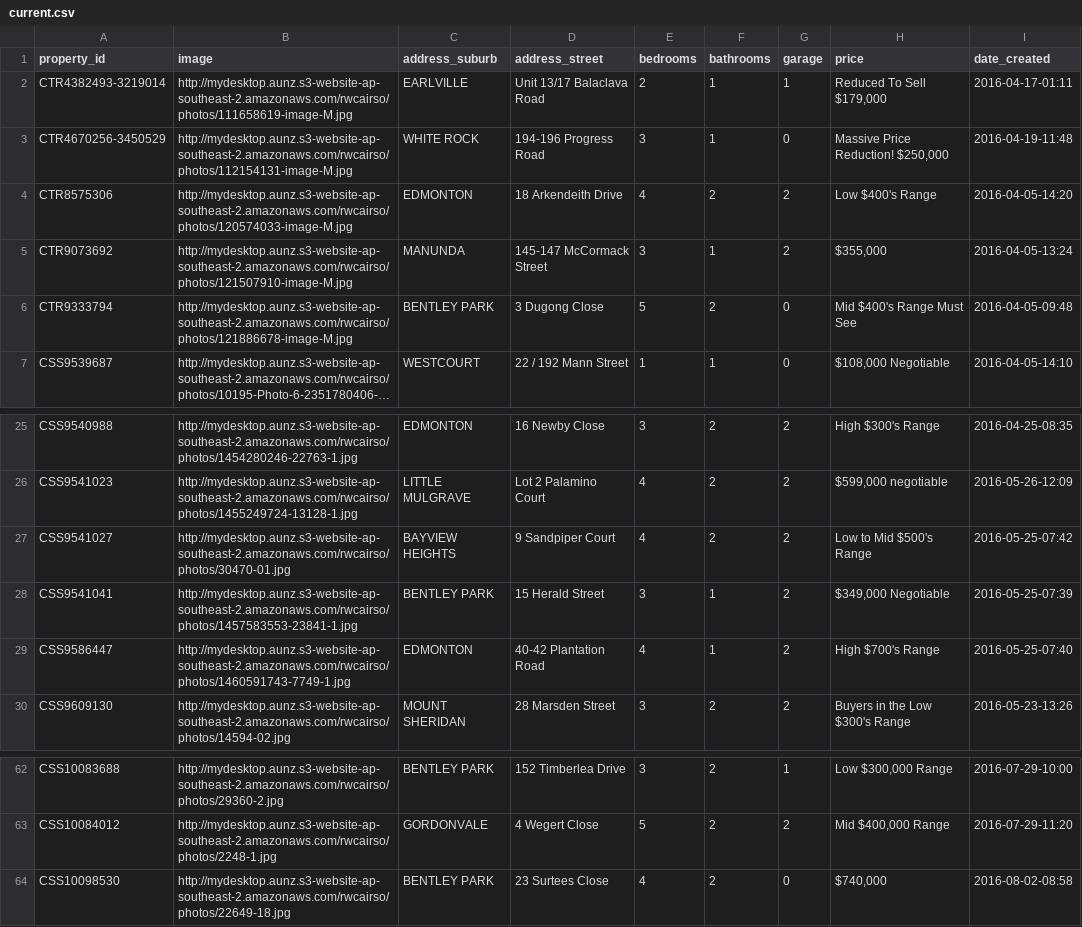
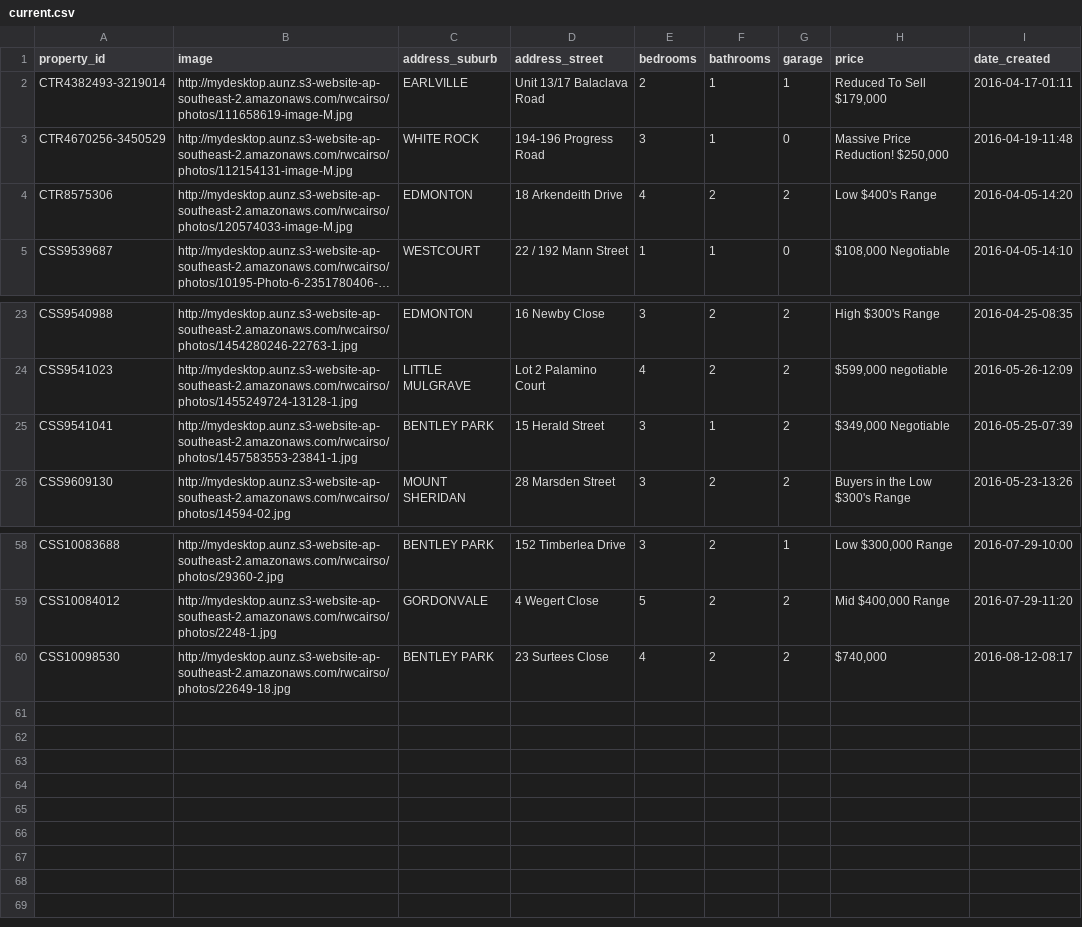
Before and after one commit to callumflack/therese-plath-realestate, a CSV file: _data/current.csv, drawn as a sheet; only a part is shown, gaps mark what is left out; long unchanged cells end in …; removed rows and columns are numbered as before the commit, all else as after; the diff names each change by its address in the sheet, - before the commit and + after, or states it on an @@ line.

```diff
--- a/_data/current.csv
+++ b/_data/current.csv
-row 5: CTR9073692 | http://mydesktop.aunz.s3-website-ap-southeast-2.amazonaws.com/rwcairso/photos/121507910-image-M.jpg | MANUNDA | 145-147 McCormack Street | 3 | 1 | 2 | $355,000 | 2016-04-05-13:24
-row 6: CTR9333794 | http://mydesktop.aunz.s3-website-ap-southeast-2.amazonaws.com/rwcairso/photos/121886678-image-M.jpg | BENTLEY PARK | 3 Dugong Close | 5 | 2 | 0 | Mid $400's Range Must See | 2016-04-05-09:48
-row 27: CSS9541027 | http://mydesktop.aunz.s3-website-ap-southeast-2.amazonaws.com/rwcairso/photos/30470-01.jpg | BAYVIEW HEIGHTS | 9 Sandpiper Court | 4 | 2 | 2 | Low to Mid $500's Range | 2016-05-25-07:42
-row 29: CSS9586447 | http://mydesktop.aunz.s3-website-ap-southeast-2.amazonaws.com/rwcairso/photos/1460591743-7749-1.jpg | EDMONTON | 40-42 Plantation Road | 4 | 1 | 2 | High $700's Range | 2016-05-25-07:40
-G60 (garage): 0
+G60 (garage): 2
-I60 (date_created): 2016-08-02-08:58
+I60 (date_created): 2016-08-12-08:17
```
Also changed, not shown: _data/sold.csv, 2 other files.
